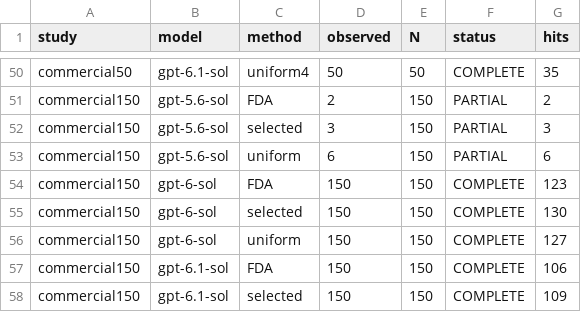
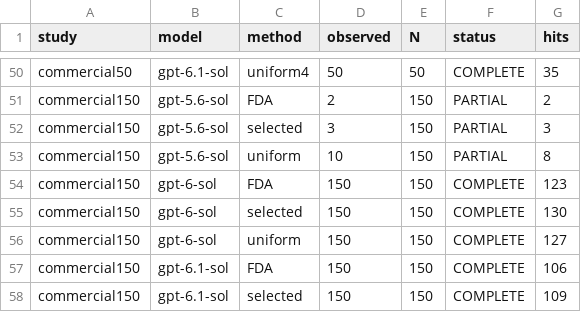
Before and after one commit to pe0-p1e/exper-tran, a CSV file: experiments/2026-10-a100-precommercial-v7-targeted-50/reports/v8_paper_closeout/reports/completion_matrix.csv, drawn as a sheet; only a part is shown, gaps mark what is left out.

```diff
--- a/experiments/2026-10-a100-precommercial-v7-targeted-50/reports/v8_paper_closeout/reports/completion_matrix.csv
+++ b/experiments/2026-10-a100-precommercial-v7-targeted-50/reports/v8_paper_closeout/reports/completion_matrix.csv
@@ -52,3 +52,3 @@ commercial150,gpt-5.6-sol,FDA,2,150,PARTIAL,2
 commercial150,gpt-5.6-sol,selected,3,150,PARTIAL,3
-commercial150,gpt-5.6-sol,uniform,6,150,PARTIAL,6
+commercial150,gpt-5.6-sol,uniform,10,150,PARTIAL,8
 commercial150,gpt-6-sol,FDA,150,150,COMPLETE,123
```
Also changed, not shown: experiments/2026-10-a100-precommercial-v7-targeted-50/reports/v8_paper_closeout/reports/confidence_intervals.csv, 6 other files.
